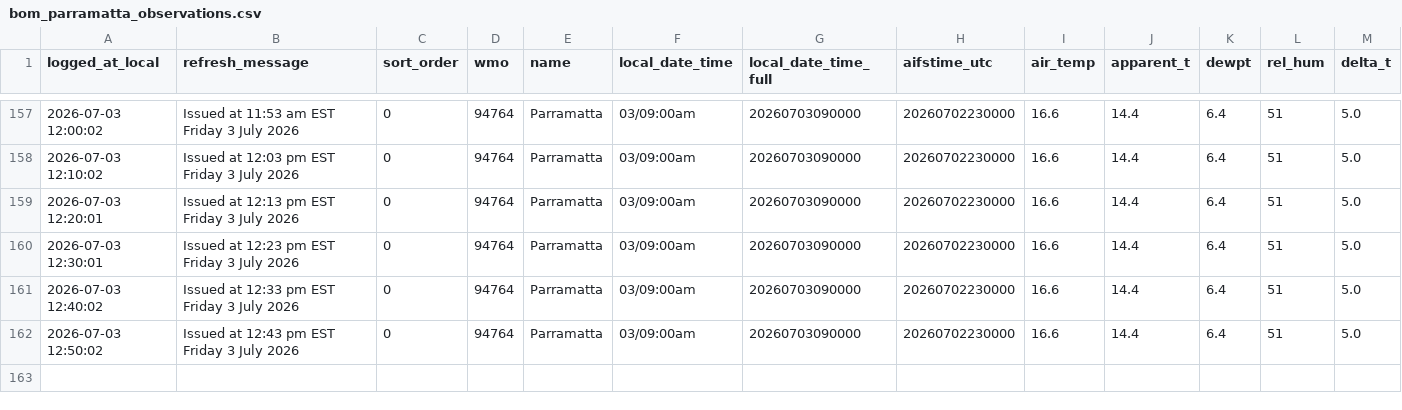
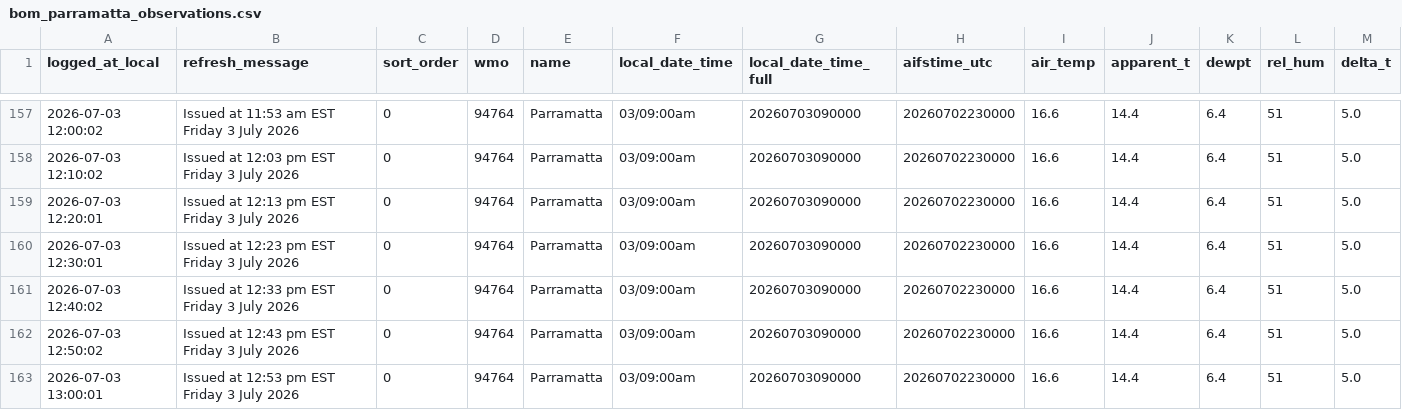
Before and after one commit to shiualan/BOM, a CSV file: bom_parramatta_observations.csv, drawn as a sheet; only a part is shown, gaps mark what is left out; rows hold the shown columns only; the diff names each change by its address in the sheet, - before the commit and + after, or states it on an @@ line.

Commit message:
Issued at 12:53 pm EST Friday  3 July 2026

```diff
--- a/bom_parramatta_observations.csv
+++ b/bom_parramatta_observations.csv
+row 163: 2026-07-03 13:00:01 | Issued at 12:53 pm EST Friday 3 July 2026 | 0 | 94764 | Parramatta | 03/09:00am | 20260703090000 | 20260702230000 | 16.6 | 14.4 | 6.4 | 51 | 5.0
```
Also changed, not shown: 3 other files.
